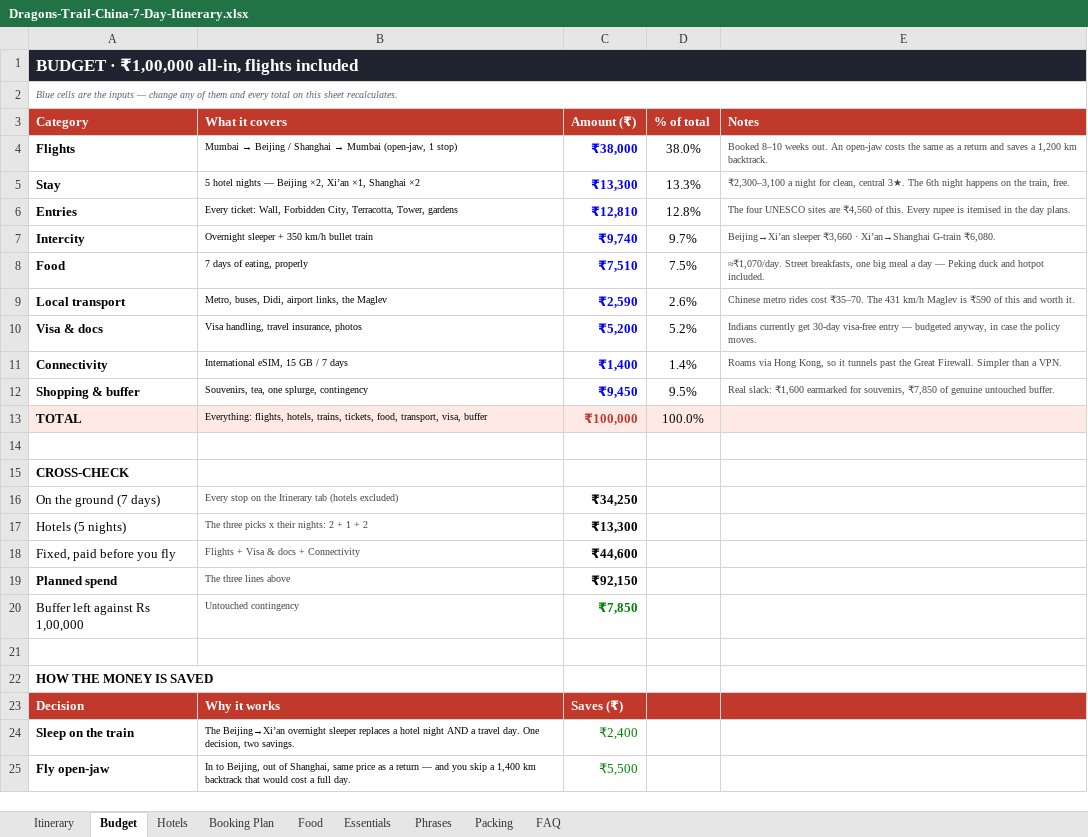
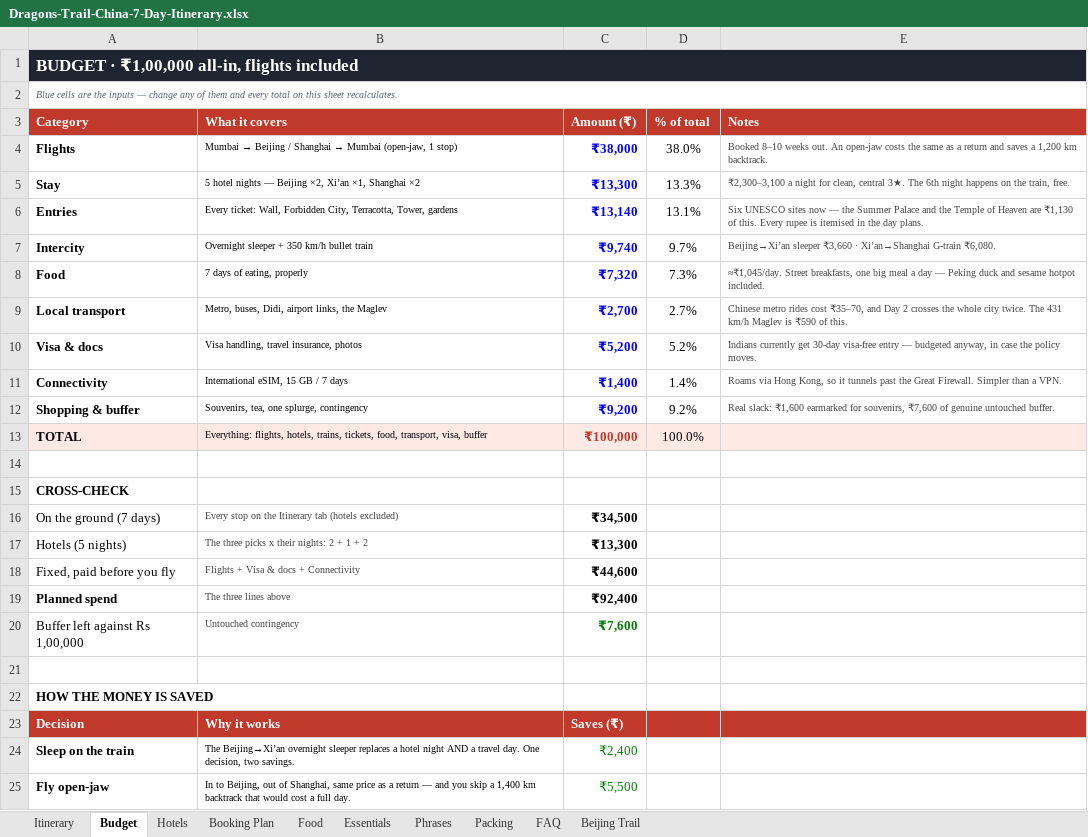
Before and after one commit to hrishizone/China-Itinerary, an Excel workbook: Dragons-Trail-China-7-Day-Itinerary.xlsx, sheet Budget, drawn as a sheet; only a part is shown; values as stored, in another font and other column widths than the file's, no borders; the diff names each change by its address in the sheet, - before the commit and + after, or states it on an @@ line.

```diff
--- a/Dragons-Trail-China-7-Day-Itinerary.xlsx (sheet Budget)
+++ b/Dragons-Trail-China-7-Day-Itinerary.xlsx (sheet Budget)
+sheet tab: Beijing Trail
-C6 (Amount (₹)): ₹12,810
+C6 (Amount (₹)): ₹13,140
-D6 (% of total): 12.8%
+D6 (% of total): 13.1%
-E6 (Notes): The four UNESCO sites are ₹4,560 of this.…
+E6 (Notes): Six UNESCO sites now — the Summer Palace and the Temple of Heaven are ₹1,130 of this.…
-C8 (Amount (₹)): ₹7,510
+C8 (Amount (₹)): ₹7,320
-D8 (% of total): 7.5%
+D8 (% of total): 7.3%
-E8 (Notes): ≈₹1,070/day. Street breakfasts, one big meal a day — Peking duck and hotpot included.
+E8 (Notes): ≈₹1,045/day. Street breakfasts, one big meal a day — Peking duck and sesame hotpot included.
-C9 (Amount (₹)): ₹2,590
+C9 (Amount (₹)): ₹2,700
-D9 (% of total): 2.6%
+D9 (% of total): 2.7%
-E9 (Notes): …rides cost ₹35–70. The 431 km/h Maglev is ₹590 of this and worth it.
+E9 (Notes): …rides cost ₹35–70, and Day 2 crosses the whole city twice. The 431 km/h Maglev is ₹590 of this.
-C12 (Amount (₹)): ₹9,450
+C12 (Amount (₹)): ₹9,200
-D12 (% of total): 9.5%
+D12 (% of total): 9.2%
-E12 (Notes): …for souvenirs, ₹7,850 of genuine…
+E12 (Notes): …for souvenirs, ₹7,600 of genuine…
-C16 (Amount (₹)): ₹34,250
+C16 (Amount (₹)): ₹34,500
-C19 (Amount (₹)): ₹92,150
+C19 (Amount (₹)): ₹92,400
-C20 (Amount (₹)): ₹7,850
+C20 (Amount (₹)): ₹7,600
```
Also changed, not shown: sheet Itinerary, sheet FAQ, 6 other files.
